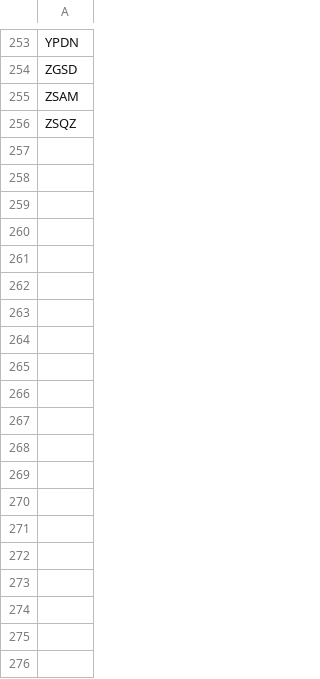
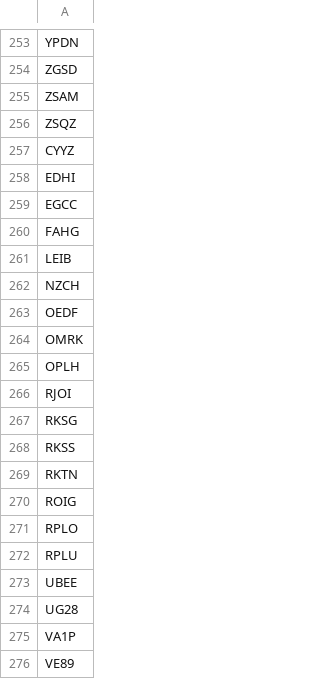
Before and after one commit to Minyanaing/opensky-dwh, a CSV file: de-pipeline/ingestion/data/airports_old.csv, drawn as a sheet; only a part is shown, gaps mark what is left out; the diff covers the shown part only; the diff names each change by its address in the sheet, - before the commit and + after, or states it on an @@ line.

```diff
--- a/de-pipeline/ingestion/data/airports_old.csv
+++ b/de-pipeline/ingestion/data/airports_old.csv
+row 257: CYYZ
+row 258: EDHI
+row 259: EGCC
+row 260: FAHG
+row 261: LEIB
+row 262: NZCH
+row 263: OEDF
+row 264: OMRK
+row 265: OPLH
+row 266: RJOI
+row 267: RKSG
+row 268: RKSS
+row 269: RKTN
+row 270: ROIG
+row 271: RPLO
+row 272: RPLU
+row 273: UBEE
+row 274: UG28
+row 275: VA1P
+row 276: VE89
```
Also changed, not shown: 27 added rows elsewhere in this file, de-pipeline/ingestion/data/callsigns_old.csv, 6 other files.
